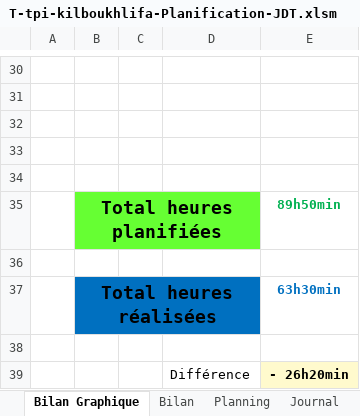
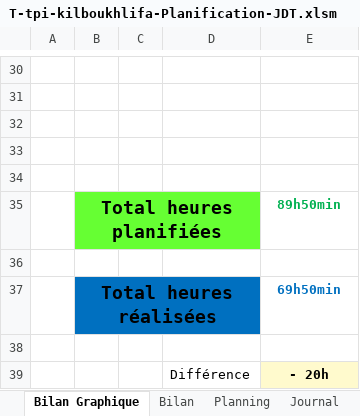
Before and after one commit to KillermyB/TPI_inventaireHabits_BoukhlifaK, an Excel workbook: 2.Journal de travail/T-tpi-kilboukhlifa-Planification-JDT.xlsm, sheet Bilan Graphique, drawn as a sheet; only a part is shown, gaps mark what is left out; values as stored, in another font and other column widths than the file's, no borders; charts and pictures not drawn; 1 other sheet too large or unreadable and not compared; the diff names each change by its address in the sheet, - before the commit and + after, or states it on an @@ line.

Commit message:
Modification 02.06.21
Ajout de l'une des dernières versions de l'application
Création de la maquette graphique
Mise à jour du rapport technique
Mise à jour du journal de travail

```diff
--- a/2.Journal de travail/T-tpi-kilboukhlifa-Planification-JDT.xlsm (sheet Bilan Graphique)
+++ b/2.Journal de travail/T-tpi-kilboukhlifa-Planification-JDT.xlsm (sheet Bilan Graphique)
-E37: 63h30min
+E37: 69h50min
-E39: - 26h20min
+E39: - 20h
```
Also changed, not shown: sheet Journal, sheet Tâches, formulas that keep their value, charts or pictures, 3 other files.
